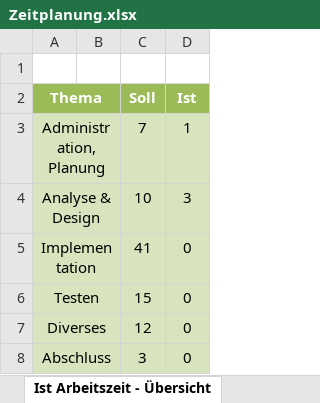
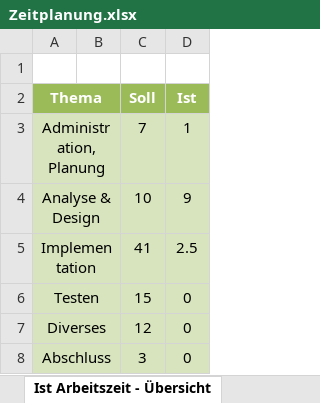
Before and after one commit to NoahZiltener/BLJ-Zeiterfassungssystem, an Excel workbook: doc/Zeitplanung.xlsx, sheet Ist Arbeitszeit - Übersicht, drawn as a sheet; values as stored, in another font and other column widths than the file's, no borders; charts and pictures not drawn; the diff names each change by its address in the sheet, - before the commit and + after, or states it on an @@ line.

```diff
--- a/doc/Zeitplanung.xlsx (sheet Ist Arbeitszeit - Übersicht)
+++ b/doc/Zeitplanung.xlsx (sheet Ist Arbeitszeit - Übersicht)
-D4 (Ist): 3
+D4 (Ist): 9
-D5 (Ist): 0
+D5 (Ist): 2.5
```
Also changed, not shown: sheet Zeitplanung, charts or pictures, 18 other files.
